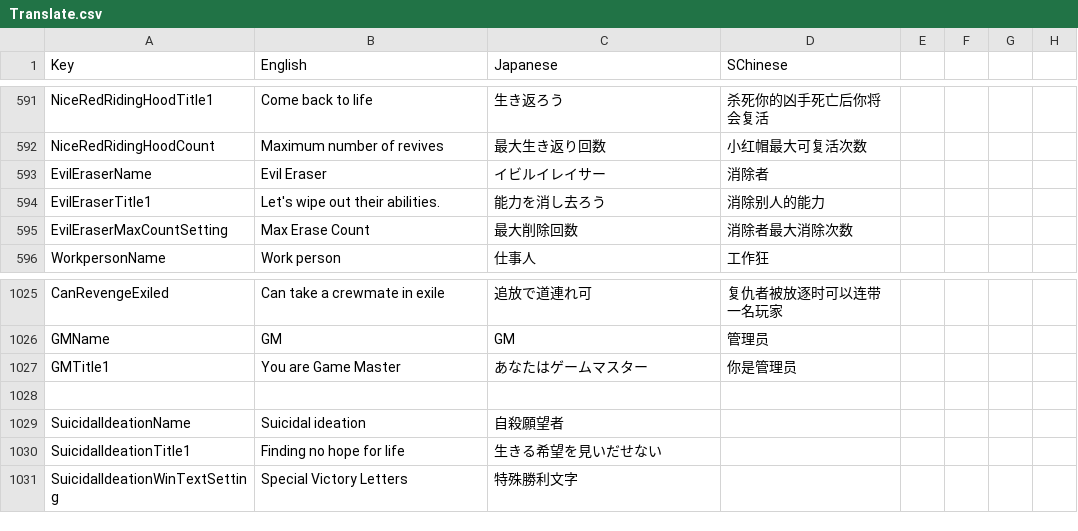
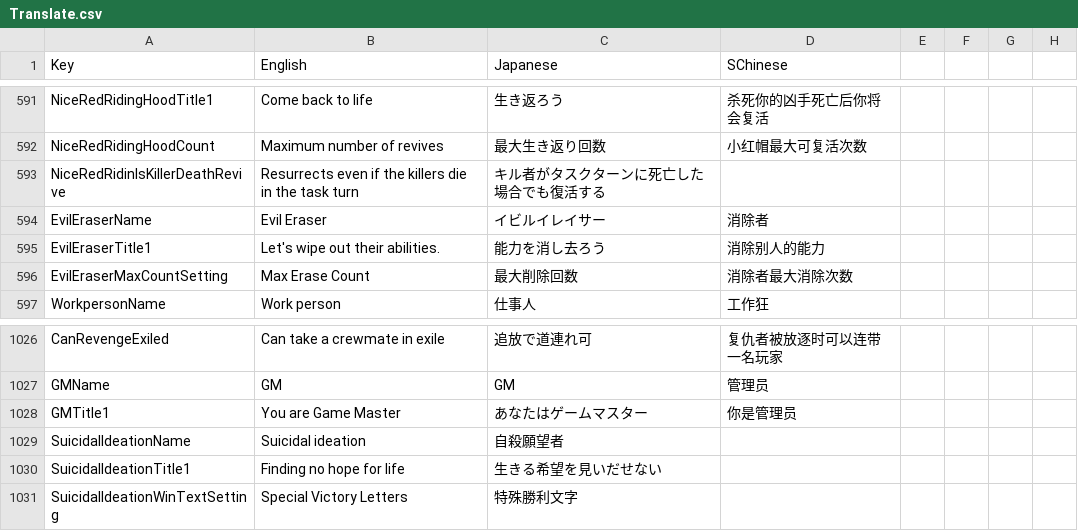
Before and after one commit to SuperNewRoles/SuperNewRoles, a CSV file: SuperNewRoles/Resources/Translate.csv, drawn as a sheet; only a part is shown, gaps mark what is left out; removed rows and columns are numbered as before the commit, all else as after; the diff names each change by its address in the sheet, - before the commit and + after, or states it on an @@ line.

Commit message:
赤ずきん未翻訳修正

```diff
--- a/SuperNewRoles/Resources/Translate.csv
+++ b/SuperNewRoles/Resources/Translate.csv
+row 593: NiceRedRidinIsKillerDeathRevive | Resurrects even if the killers die in the task turn | キル者がタスクターンに死亡した場合でも復活する
-row 1028: (empty)
```
